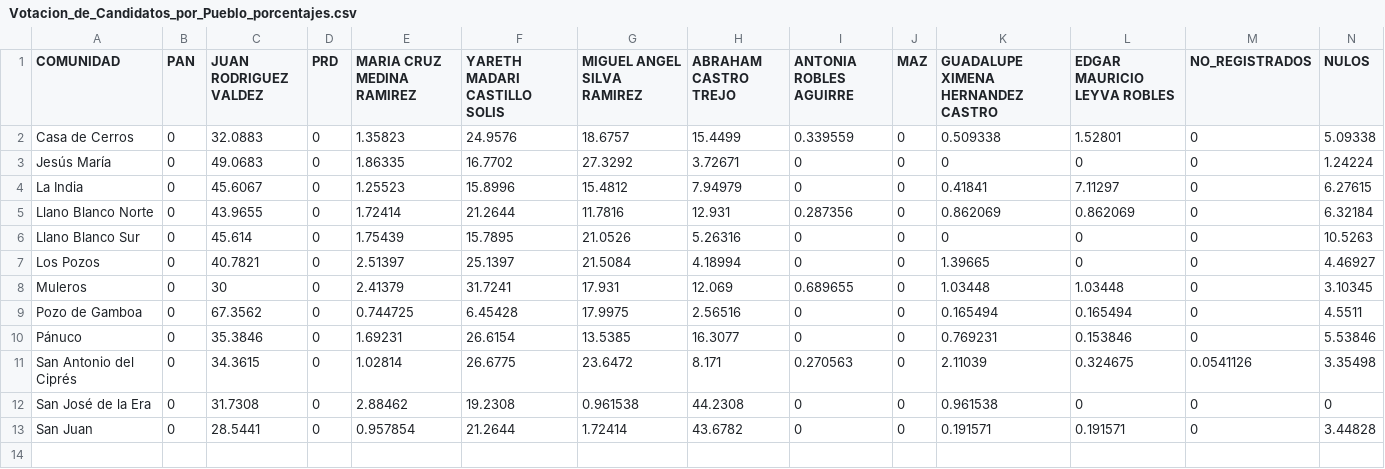
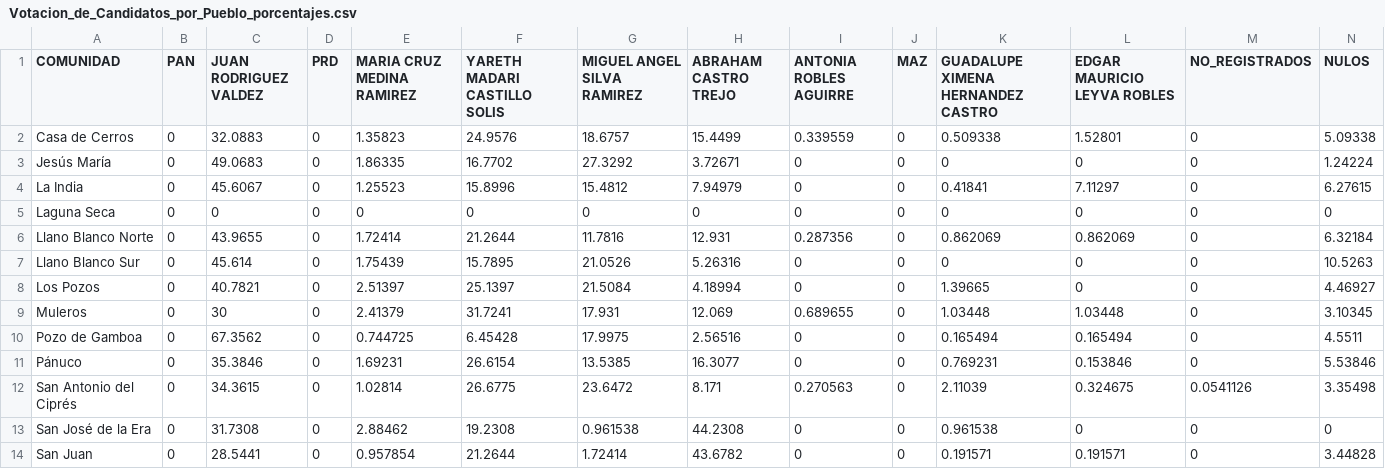
Before and after one commit to Dimorld/Election_2024_Data_Panuco_Zacatecas, a CSV file: Votacion_de_Candidatos_por_Pueblo_porcentajes.csv, drawn as a sheet; the diff names each change by its address in the sheet, - before the commit and + after, or states it on an @@ line.

```diff
--- a/Votacion_de_Candidatos_por_Pueblo_porcentajes.csv
+++ b/Votacion_de_Candidatos_por_Pueblo_porcentajes.csv
+row 5: Laguna Seca | 0 | 0 | 0 | 0 | 0 | 0 | 0 | 0 | 0 | 0 | 0 | 0 | 0
```
Also changed, not shown: PorcentajeDeParticipacion.csv, 3 other files.
